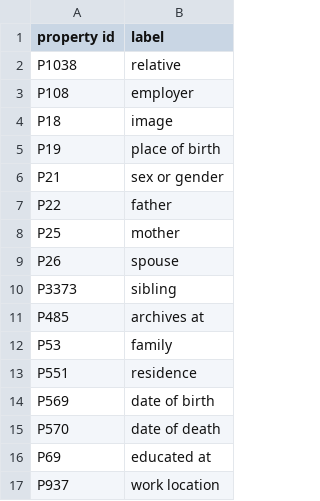
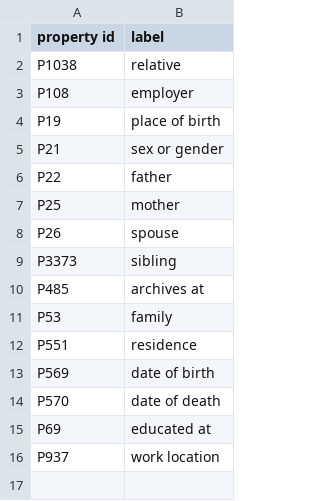
Before and after one commit to yalelibrary/constellations-data, a CSV file: wikidata-lists/include_properties_list.csv, drawn as a sheet; the diff names each change by its address in the sheet, - before the commit and + after, or states it on an @@ line.

Commit message:
Update include_properties_list.csv
Remove image from property list since we are only using Git images now

```diff
--- a/wikidata-lists/include_properties_list.csv
+++ b/wikidata-lists/include_properties_list.csv
-row 4: P18 | image
```
